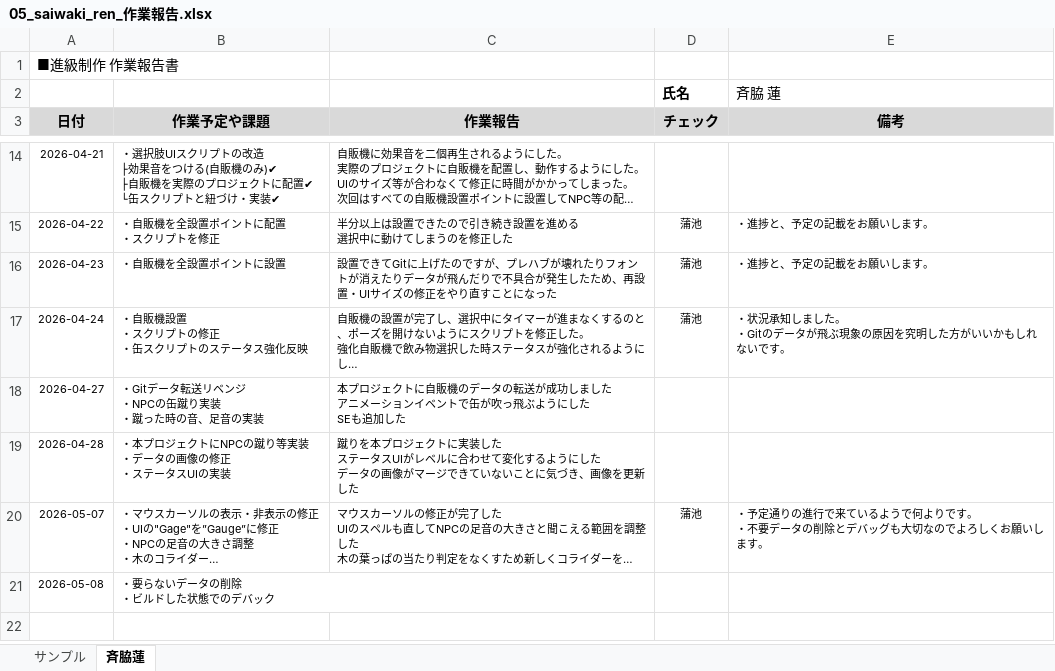
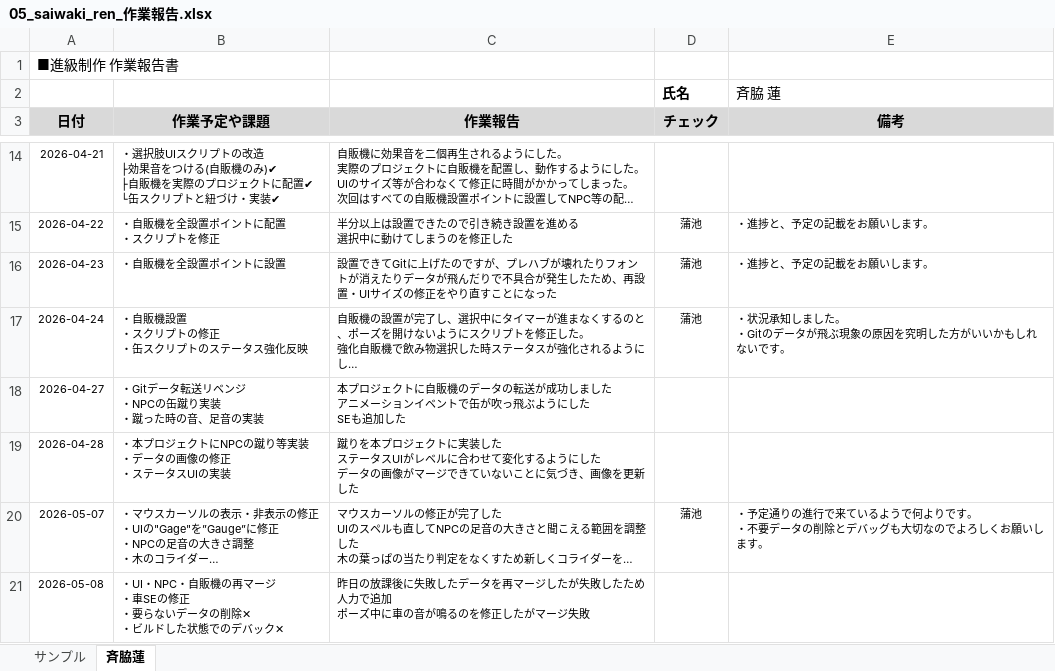
Before and after one commit to MasayaKAMACHI-o-hara/assignment2-uic-tickets, an Excel workbook: Reports/05_saiwaki_ren_作業報告.xlsx, sheet 斉脇蓮, drawn as a sheet; only a part is shown, gaps mark what is left out; long unchanged cells end in …; values as stored, in another font and other column widths than the file's, no borders; ↵ is a line break in a cell; the diff names each change by its address in the sheet, - before the commit and + after, or states it on an @@ line.

Commit message:
Update 05_saiwaki_ren_作業報告.xlsx

```diff
--- a/Reports/05_saiwaki_ren_作業報告.xlsx (sheet 斉脇蓮)
+++ b/Reports/05_saiwaki_ren_作業報告.xlsx (sheet 斉脇蓮)
-B21 (作業予定や課題): ・要らないデータの削除 ↵ ・ビルドした状態でのデバック
+B21 (作業予定や課題): ・UI・NPC・自販機の再マージ ↵ ・車SEの修正 ↵ ・要らないデータの削除✕ ↵ ・ビルドした状態でのデバック✕
-C21 (作業報告): (empty)
+C21 (作業報告): 昨日の放課後に失敗したデータを再マージしたが失敗したため人力で追加 ↵ ポーズ中に車の音が鳴るのを修正したがマージ失敗
```
